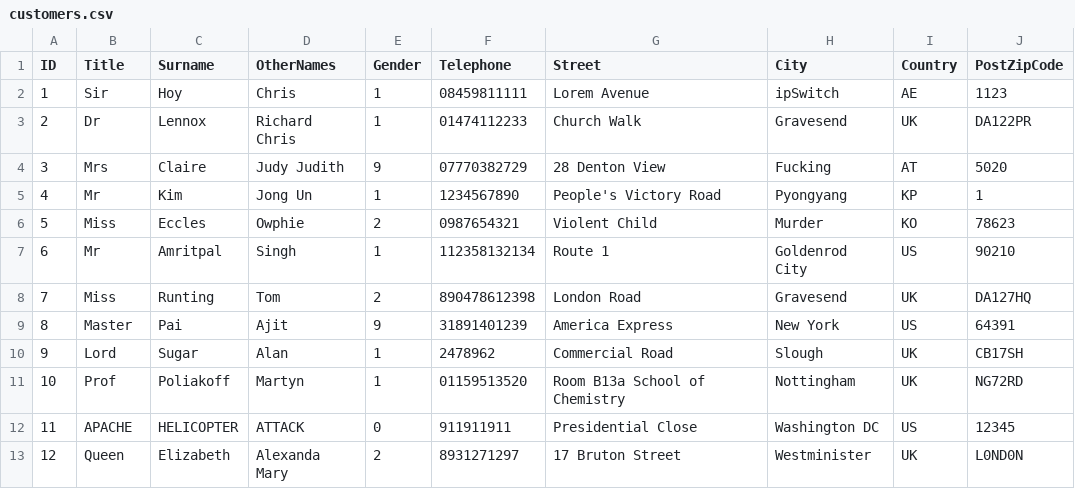
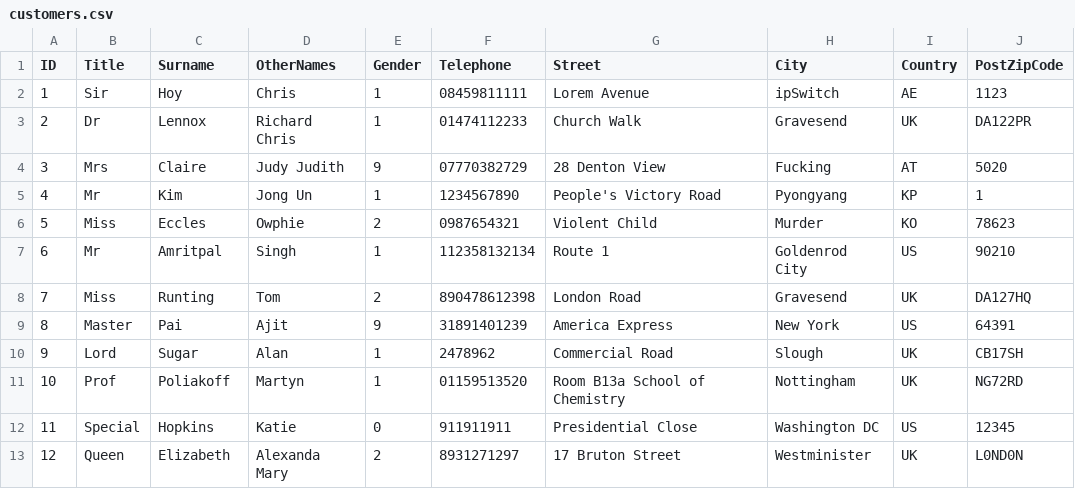
Before and after one commit to 7coil/School, a CSV file: sql/ThreeSeasonsHotel/customers.csv, drawn as a sheet.

Commit message:
Add Katie Hopkins

```diff
--- a/sql/ThreeSeasonsHotel/customers.csv
+++ b/sql/ThreeSeasonsHotel/customers.csv
@@ -11,3 +11,3 @@ ID,Title,Surname,OtherNames,Gender,Telephone,Street,City,Country,PostZipCode
 10,Prof,Poliakoff,Martyn,1,01159513520,Room B13a School of Chemistry,Nottingham,UK,NG72RD
-11,APACHE,HELICOPTER,ATTACK,0,911911911,Presidential Close,Washington DC,US,12345
+11,Special,Hopkins,Katie,0,911911911,Presidential Close,Washington DC,US,12345
 12,Queen,Elizabeth,Alexanda Mary,2,8931271297,17 Bruton Street,Westminister,UK,L0ND0N
```
